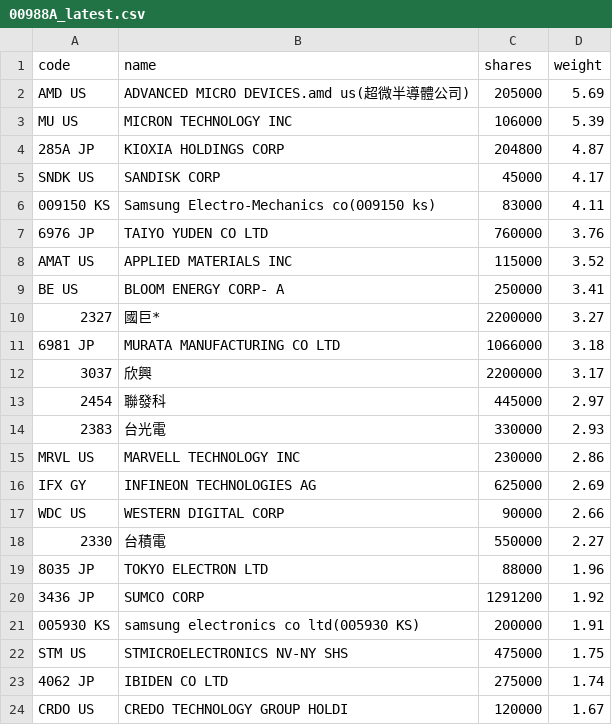
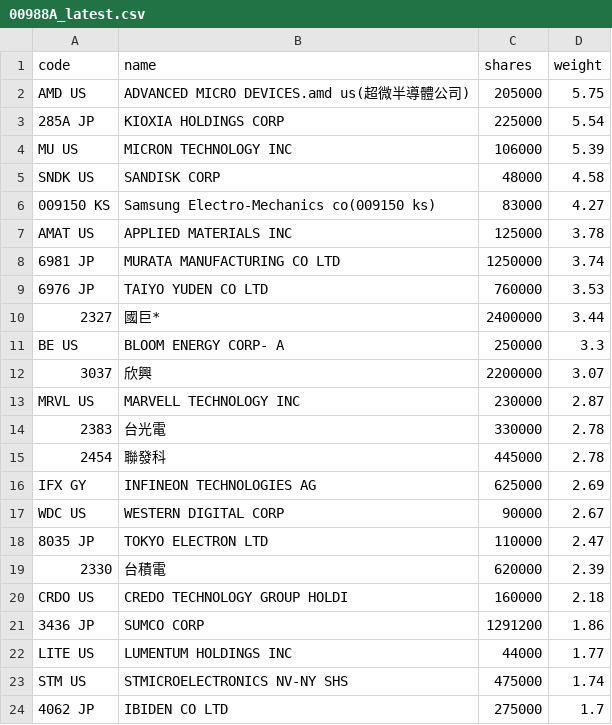
Before and after one commit to 4ru1013/united-etf-00988a-portfolio, a CSV file: data/out/holdings/00988A_latest.csv, drawn as a sheet; only a part is shown; the diff covers the shown part only.

```diff
--- a/data/out/holdings/00988A_latest.csv
+++ b/data/out/holdings/00988A_latest.csv
@@ -1,24 +1,24 @@
 code,name,shares,weight
-AMD US,ADVANCED MICRO DEVICES.amd us(超微半導體公司),205000,5.69
+AMD US,ADVANCED MICRO DEVICES.amd us(超微半導體公司),205000,5.75
+285A JP,KIOXIA HOLDINGS CORP,225000,5.54
 MU US,MICRON TECHNOLOGY INC,106000,5.39
-285A JP,KIOXIA HOLDINGS CORP,204800,4.87
-SNDK US,SANDISK CORP,45000,4.17
-009150 KS,Samsung Electro-Mechanics co(009150 ks),83000,4.11
-6976 JP,TAIYO YUDEN CO LTD,760000,3.76
-AMAT US,APPLIED MATERIALS INC,115000,3.52
-BE US,BLOOM ENERGY CORP- A,250000,3.41
-2327,國巨*,2200000,3.27
-6981 JP,MURATA MANUFACTURING CO LTD,1066000,3.18
-3037,欣興,2200000,3.17
-2454,聯發科,445000,2.97
-2383,台光電,330000,2.93
-MRVL US,MARVELL TECHNOLOGY INC,230000,2.86
+SNDK US,SANDISK CORP,48000,4.58
+009150 KS,Samsung Electro-Mechanics co(009150 ks),83000,4.27
+AMAT US,APPLIED MATERIALS INC,125000,3.78
+6981 JP,MURATA MANUFACTURING CO LTD,1250000,3.74
+6976 JP,TAIYO YUDEN CO LTD,760000,3.53
+2327,國巨*,2400000,3.44
+BE US,BLOOM ENERGY CORP- A,250000,3.3
+3037,欣興,2200000,3.07
+MRVL US,MARVELL TECHNOLOGY INC,230000,2.87
+2383,台光電,330000,2.78
+2454,聯發科,445000,2.78
 IFX GY,INFINEON TECHNOLOGIES AG,625000,2.69
-WDC US,WESTERN DIGITAL CORP,90000,2.66
-2330,台積電,550000,2.27
-8035 JP,TOKYO ELECTRON LTD,88000,1.96
-3436 JP,SUMCO CORP,1291200,1.92
-005930 KS,samsung electronics co ltd(005930 KS),200000,1.91
-STM US,STMICROELECTRONICS NV-NY SHS,475000,1.75
-4062 JP,IBIDEN CO LTD,275000,1.74
-CRDO US,CREDO TECHNOLOGY GROUP HOLDI,120000,1.67
+WDC US,WESTERN DIGITAL CORP,90000,2.67
+8035 JP,TOKYO ELECTRON LTD,110000,2.47
+2330,台積電,620000,2.39
+CRDO US,CREDO TECHNOLOGY GROUP HOLDI,160000,2.18
+3436 JP,SUMCO CORP,1291200,1.86
+LITE US,LUMENTUM HOLDINGS INC,44000,1.77
+STM US,STMICROELECTRONICS NV-NY SHS,475000,1.74
+4062 JP,IBIDEN CO LTD,275000,1.7
```
Also changed, not shown: 7 added rows, 6 removed rows and 11 edited cells elsewhere in this file, 4 other files.
